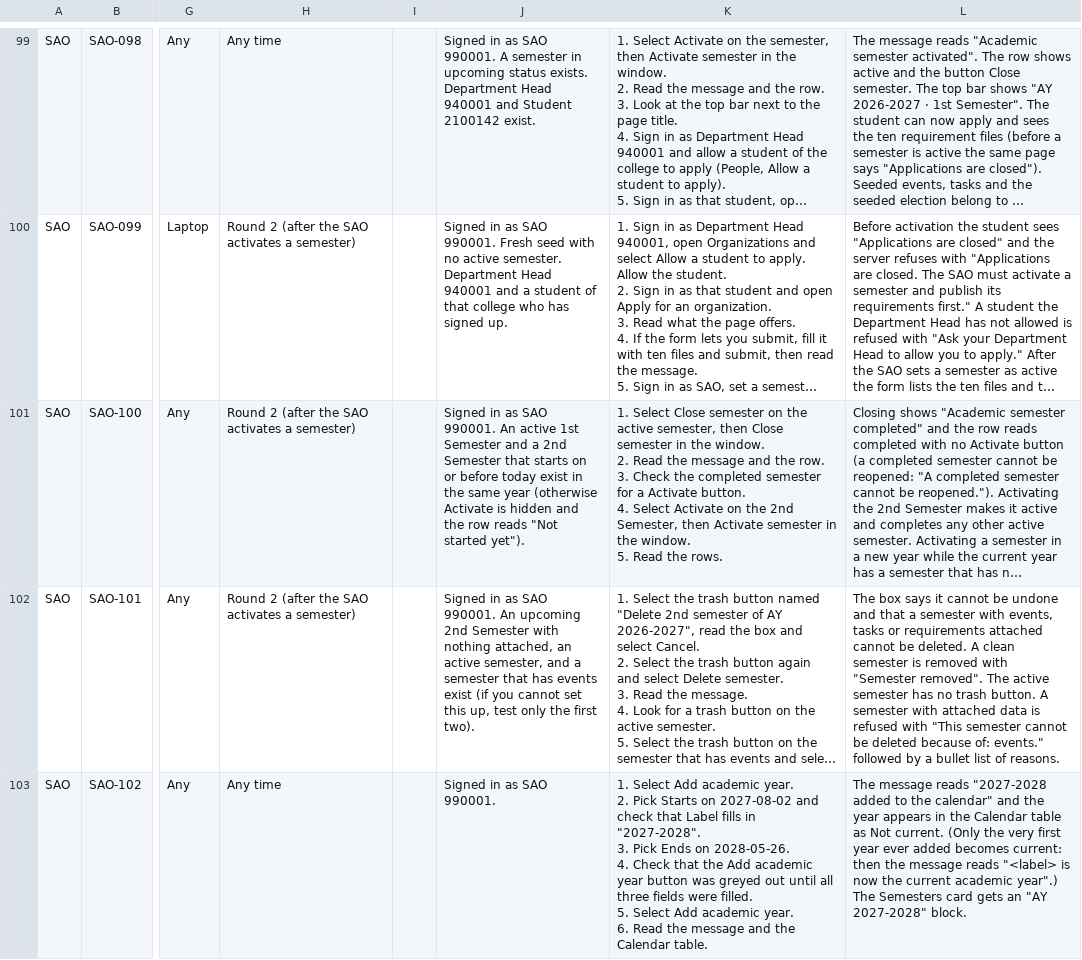
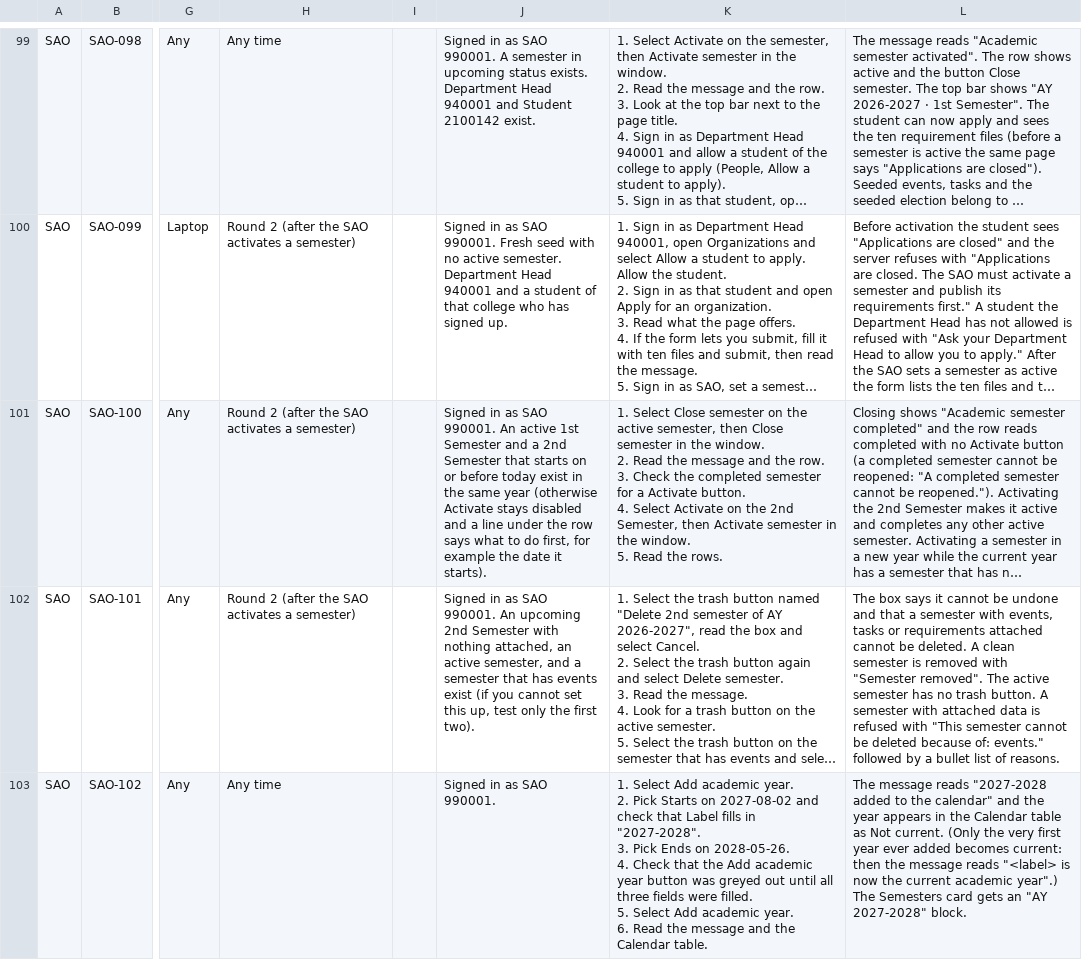
Before and after one commit to prodoc-zen/Hiusa-FULL, a CSV file: docs/QA_TEST_SHEET.csv, drawn as a sheet; only a part is shown, gaps mark what is left out; long unchanged cells end in …; the diff names each change by its address in the sheet, - before the commit and + after, or states it on an @@ line.

Commit message:
fix: every semester row on the Academic years page shows its action, and Activate or Reopen stays visible but disabled with one sentence saying what to do first
Co-Authored-By: John Carlo Borgueta <johncarloborgueta@gmail.com>

```diff
--- a/docs/QA_TEST_SHEET.csv
+++ b/docs/QA_TEST_SHEET.csv
-J101: …(otherwise Activate is hidden and the row reads "Not started yet").
+J101: …(otherwise Activate stays disabled and a line under the row says what to do first, for example the date it starts).
```
Also changed, not shown: 5 other files.
